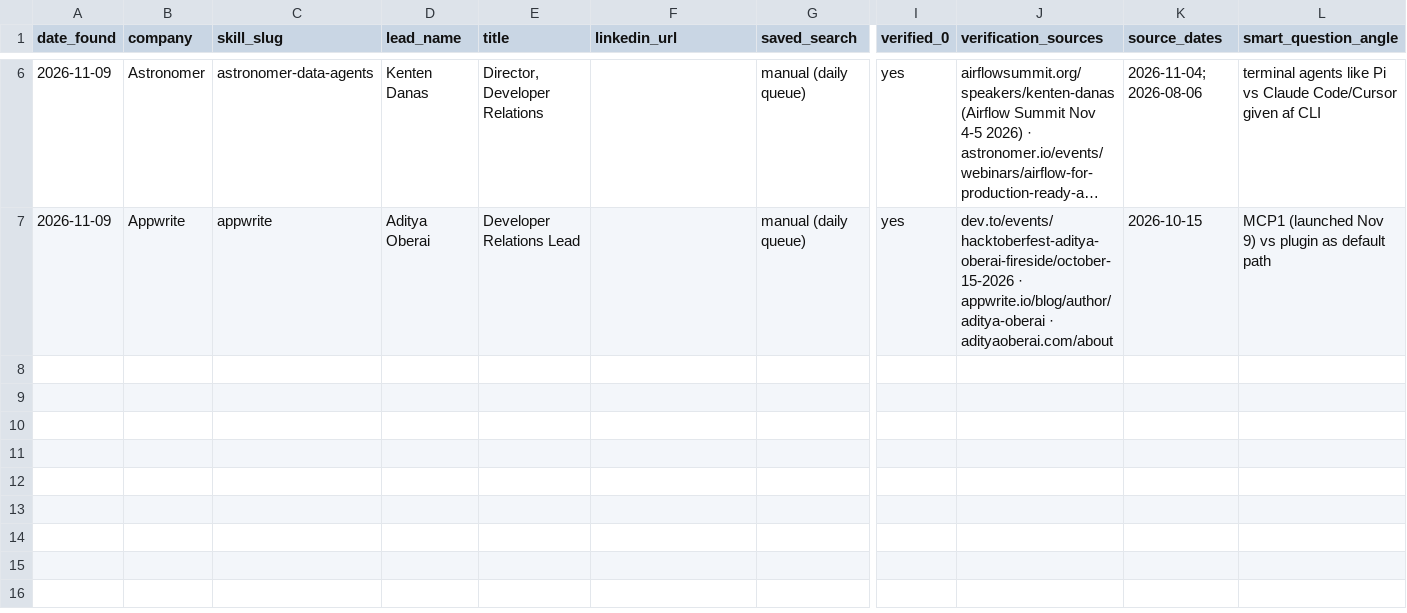
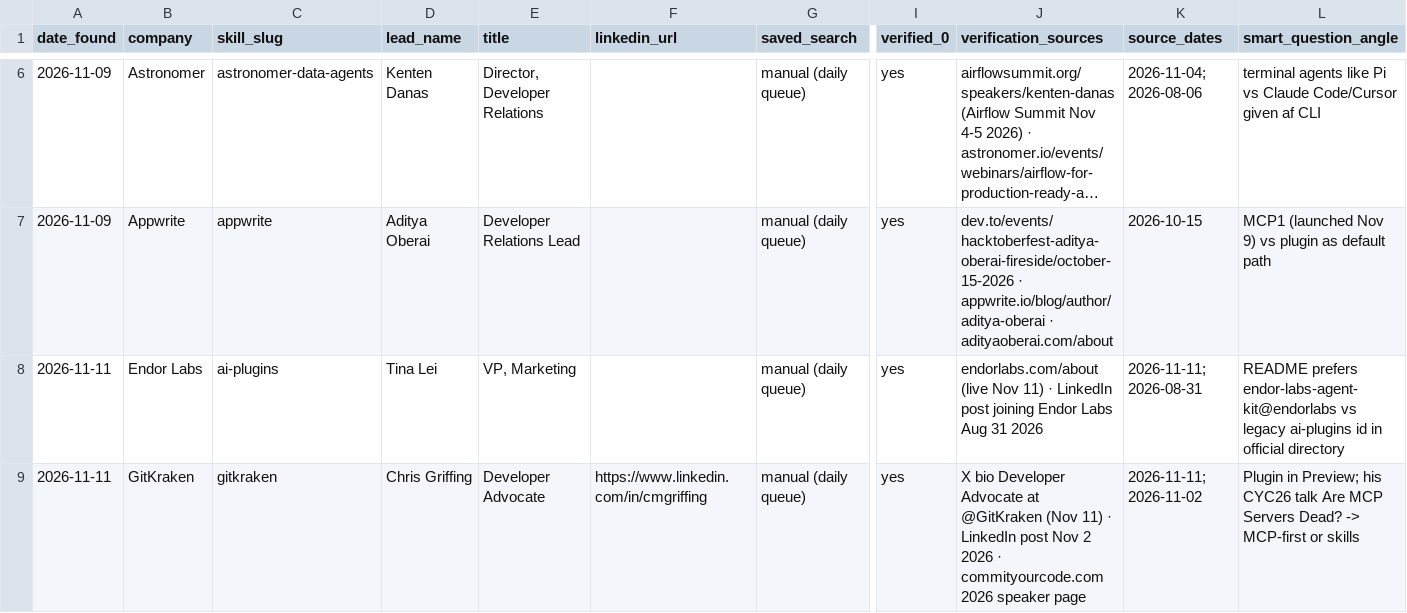
Before and after one commit to grandpajackai/skillmaxx, a CSV file: growth/sponsors/SALES-NAV-LEADS.csv, drawn as a sheet; only a part is shown, gaps mark what is left out; long unchanged cells end in …; rows hold the shown columns only; the diff covers the shown part only; the diff names each change by its address in the sheet, - before the commit and + after, or states it on an @@ line.

```diff
--- a/growth/sponsors/SALES-NAV-LEADS.csv
+++ b/growth/sponsors/SALES-NAV-LEADS.csv
+row 8: 2026-11-11 | Endor Labs | ai-plugins | Tina Lei | VP, Marketing |  | manual (daily queue) | yes | endorlabs.com/about (live Nov 11) · LinkedIn post joining Endor Labs Aug 31 2026 | 2026-11-11; 2026-08-31 | README prefers endor-labs-agent-kit@endorlabs vs legacy ai-plugins id in official directory
+row 9: 2026-11-11 | GitKraken | gitkraken | Chris Griffing | Developer Advocate | https://www.linkedin.com/in/cmgriffing | manual (daily queue) | yes | X bio Developer Advocate at @GitKraken (Nov 11) · LinkedIn post Nov 2 2026 · commityourcode.com 2026 speaker page | 2026-11-11; 2026-11-02 | Plugin in Preview; his CYC26 talk Are MCP Servers Dead? -> MCP-first or skills
```
Also changed, not shown: 6 added rows elsewhere in this file, 5 other files.
